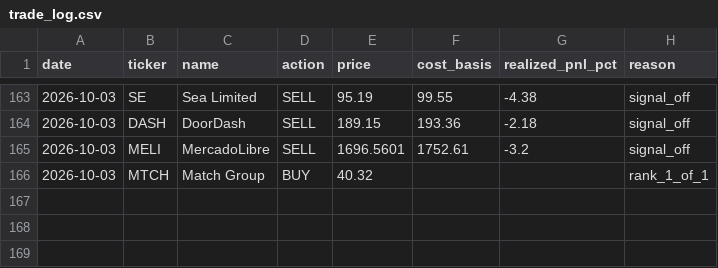
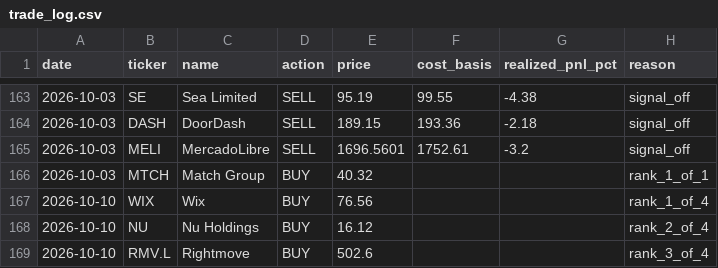
Before and after one commit to vivek-bothra/StockMomentumTracker, a CSV file: docs/trade_log.csv, drawn as a sheet; only a part is shown, gaps mark what is left out.

```diff
--- a/docs/trade_log.csv
+++ b/docs/trade_log.csv
@@ -166 +166,4 @@ date,ticker,name,action,price,cost_basis,realized_pnl_pct,reason
 2026-10-03,MTCH,Match Group,BUY,40.32,,,rank_1_of_1
+2026-10-10,WIX,Wix,BUY,76.56,,,rank_1_of_4
+2026-10-10,NU,Nu Holdings,BUY,16.12,,,rank_2_of_4
+2026-10-10,RMV.L,Rightmove,BUY,502.6,,,rank_3_of_4
```
Also changed, not shown: docs/nav_history.csv, 3 other files.
